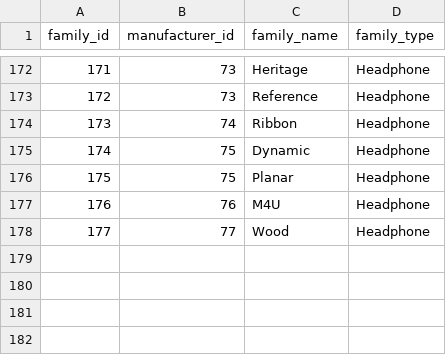
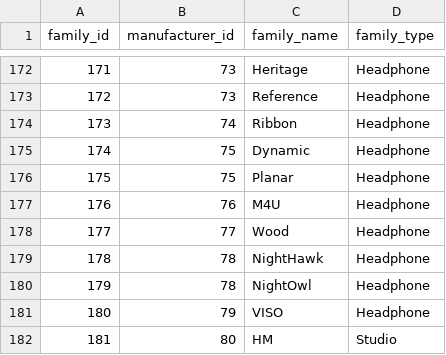
Before and after one commit to notacodeman/headphone-database, a CSV file: database/families.csv, drawn as a sheet; only a part is shown, gaps mark what is left out; the diff names each change by its address in the sheet, - before the commit and + after, or states it on an @@ line.

```diff
--- a/database/families.csv
+++ b/database/families.csv
+row 179: 178 | 78 | NightHawk | Headphone
+row 180: 179 | 78 | NightOwl | Headphone
+row 181: 180 | 79 | VISO | Headphone
+row 182: 181 | 80 | HM | Studio
```
Also changed, not shown: database/lineage.csv, database/manufacturers.csv, 2 other files.
